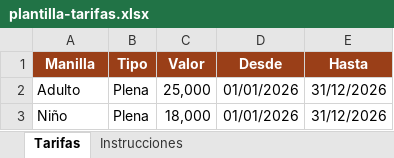
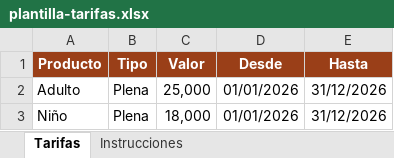
Before and after one commit to jajerohe/PonyCash, an Excel workbook: public/plantilla-tarifas.xlsx, sheet Tarifas, drawn as a sheet; values as stored, in another font and other column widths than the file's, no borders; the diff names each change by its address in the sheet, - before the commit and + after, or states it on an @@ line.

```diff
--- a/public/plantilla-tarifas.xlsx (sheet Tarifas)
+++ b/public/plantilla-tarifas.xlsx (sheet Tarifas)
-A1: Manilla
+A1: Producto
```
Also changed, not shown: 23 other files.
